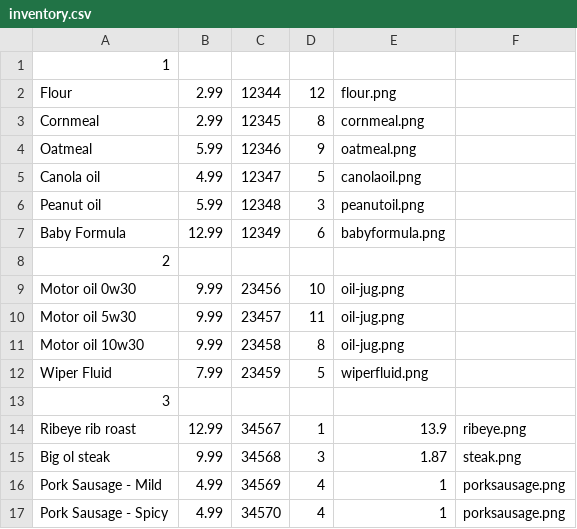
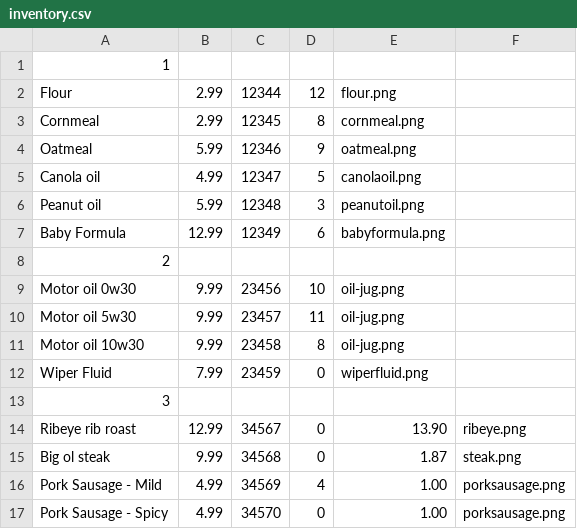
Before and after one commit to DAdamNixon/CSCI_3331_Final_Proj, a CSV file: src/main/resources/inventory.csv, drawn as a sheet.

Commit message:
inventory management completed

```diff
--- a/src/main/resources/inventory.csv
+++ b/src/main/resources/inventory.csv
@@ -11,7 +11,7 @@ Motor oil 5w30,9.99,23457,11,oil-jug.png
 Motor oil 10w30,9.99,23458,8,oil-jug.png
-Wiper Fluid,7.99,23459,5,wiperfluid.png
+Wiper Fluid,7.99,23459,0,wiperfluid.png
 3
-Ribeye rib roast,12.99,34567,1,13.9,ribeye.png
-Big ol steak,9.99,34568,3,1.87,steak.png
-Pork Sausage - Mild,4.99,34569,4,1,porksausage.png
-Pork Sausage - Spicy,4.99,34570,4,1,porksausage.png
+Ribeye rib roast,12.99,34567,0,13.90,ribeye.png
+Big ol steak,9.99,34568,0,1.87,steak.png
+Pork Sausage - Mild,4.99,34569,4,1.00,porksausage.png
+Pork Sausage - Spicy,4.99,34570,0,1.00,porksausage.png
```
Also changed, not shown: 9 other files.
